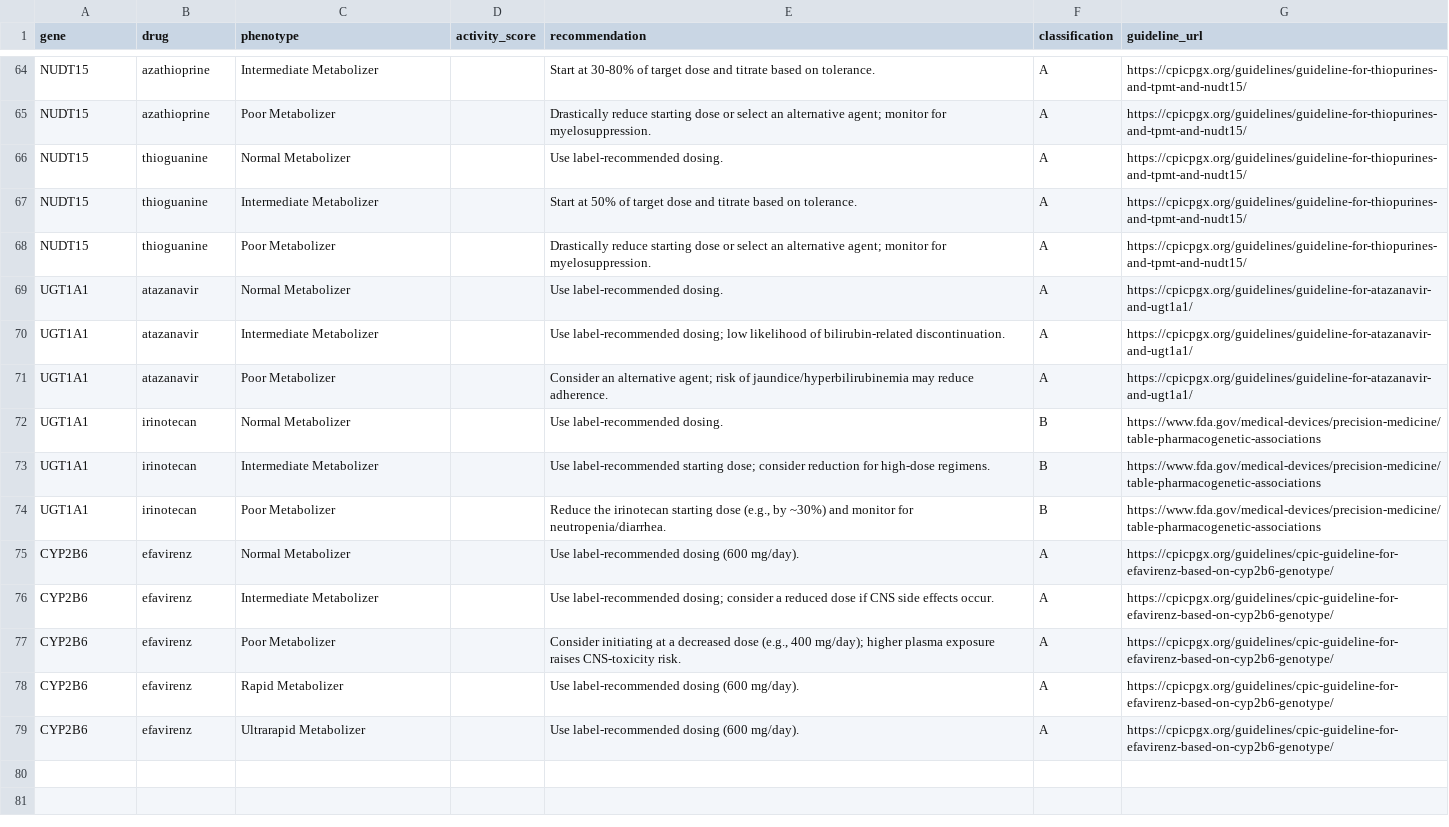
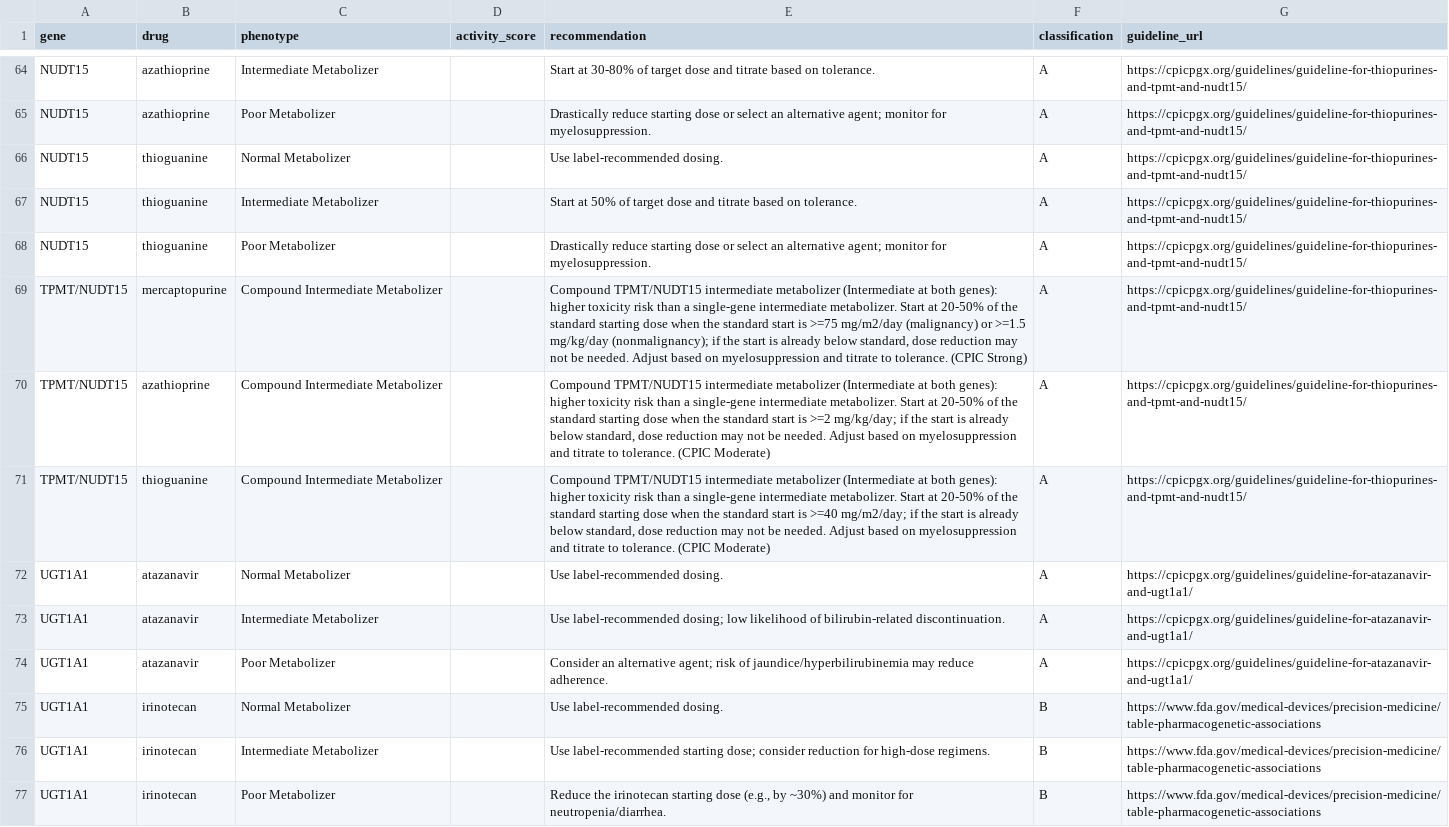
Before and after one commit to bioedca/Yeliztli, a CSV file: backend/data/cpic/cpic_guidelines.csv, drawn as a sheet; only a part is shown, gaps mark what is left out; the shorter side is filled out with more unchanged rows; the diff names each change by its address in the sheet, - before the commit and + after, or states it on an @@ line.

```diff
--- a/backend/data/cpic/cpic_guidelines.csv
+++ b/backend/data/cpic/cpic_guidelines.csv
+row 69: TPMT/NUDT15 | mercaptopurine | Compound Intermediate Metabolizer |  | Compound TPMT/NUDT15 intermediate metabolizer (Intermediate at both genes): higher toxicity risk than a single-gene intermediate metabolizer. Start at 20-50% of the standard starting dose when the standard start is >=75 mg/m2/day (malignancy) or >=1.5 mg/kg/day (nonmalignancy); if the start is already below standard, dose reduction may not be needed. Adjust based on myelosuppression and titrate to tolerance. (CPIC Strong) | A | https://cpicpgx.org/guidelines/guideline-for-thiopurines-and-tpmt-and-nudt15/
+row 70: TPMT/NUDT15 | azathioprine | Compound Intermediate Metabolizer |  | Compound TPMT/NUDT15 intermediate metabolizer (Intermediate at both genes): higher toxicity risk than a single-gene intermediate metabolizer. Start at 20-50% of the standard starting dose when the standard start is >=2 mg/kg/day; if the start is already below standard, dose reduction may not be needed. Adjust based on myelosuppression and titrate to tolerance. (CPIC Moderate) | A | https://cpicpgx.org/guidelines/guideline-for-thiopurines-and-tpmt-and-nudt15/
+row 71: TPMT/NUDT15 | thioguanine | Compound Intermediate Metabolizer |  | Compound TPMT/NUDT15 intermediate metabolizer (Intermediate at both genes): higher toxicity risk than a single-gene intermediate metabolizer. Start at 20-50% of the standard starting dose when the standard start is >=40 mg/m2/day; if the start is already below standard, dose reduction may not be needed. Adjust based on myelosuppression and titrate to tolerance. (CPIC Moderate) | A | https://cpicpgx.org/guidelines/guideline-for-thiopurines-and-tpmt-and-nudt15/
```
Also changed, not shown: 2 other files.
